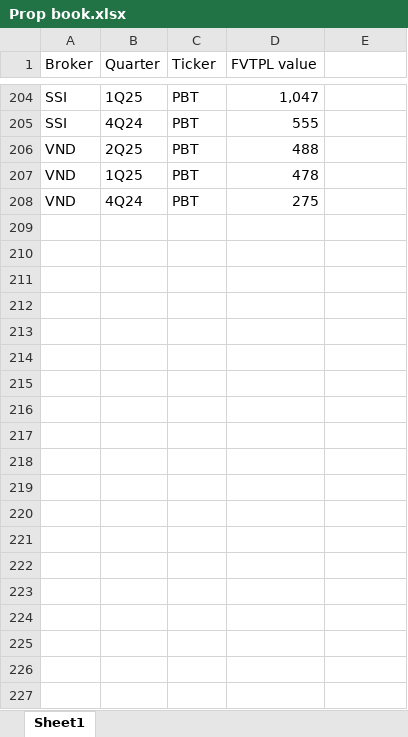
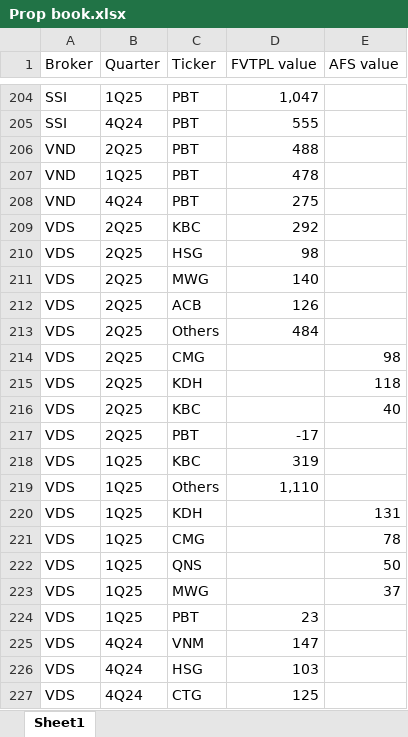
Before and after one commit to ThaoDien232/Project-broker, an Excel workbook: Prop book.xlsx, sheet Sheet1, drawn as a sheet; only a part is shown, gaps mark what is left out; values as stored, in another font and other column widths than the file's, no borders; the diff covers the shown part only; the diff names each change by its address in the sheet, - before the commit and + after, or states it on an @@ line.

Commit message:
Add files via upload

```diff
--- a/Prop book.xlsx (sheet Sheet1)
+++ b/Prop book.xlsx (sheet Sheet1)
-E1: (empty)
+E1: AFS value
+row 209: VDS | 2Q25 | KBC | 292
+row 210: VDS | 2Q25 | HSG | 98
+row 211: VDS | 2Q25 | MWG | 140
+row 212: VDS | 2Q25 | ACB | 126
+row 213: VDS | 2Q25 | Others | 484
+row 214: VDS | 2Q25 | CMG |  | 98
+row 215: VDS | 2Q25 | KDH |  | 118
+row 216: VDS | 2Q25 | KBC |  | 40
+row 217: VDS | 2Q25 | PBT | -17
+row 218: VDS | 1Q25 | KBC | 319
+row 219: VDS | 1Q25 | Others | 1,110
+row 220: VDS | 1Q25 | KDH |  | 131
+row 221: VDS | 1Q25 | CMG |  | 78
+row 222: VDS | 1Q25 | QNS |  | 50
+row 223: VDS | 1Q25 | MWG |  | 37
+row 224: VDS | 1Q25 | PBT | 23
+row 225: VDS | 4Q24 | VNM | 147
+row 226: VDS | 4Q24 | HSG | 103
+row 227: VDS | 4Q24 | CTG | 125
```
Also changed, not shown: 11 added rows and 46 edited cells elsewhere in this sheet.
